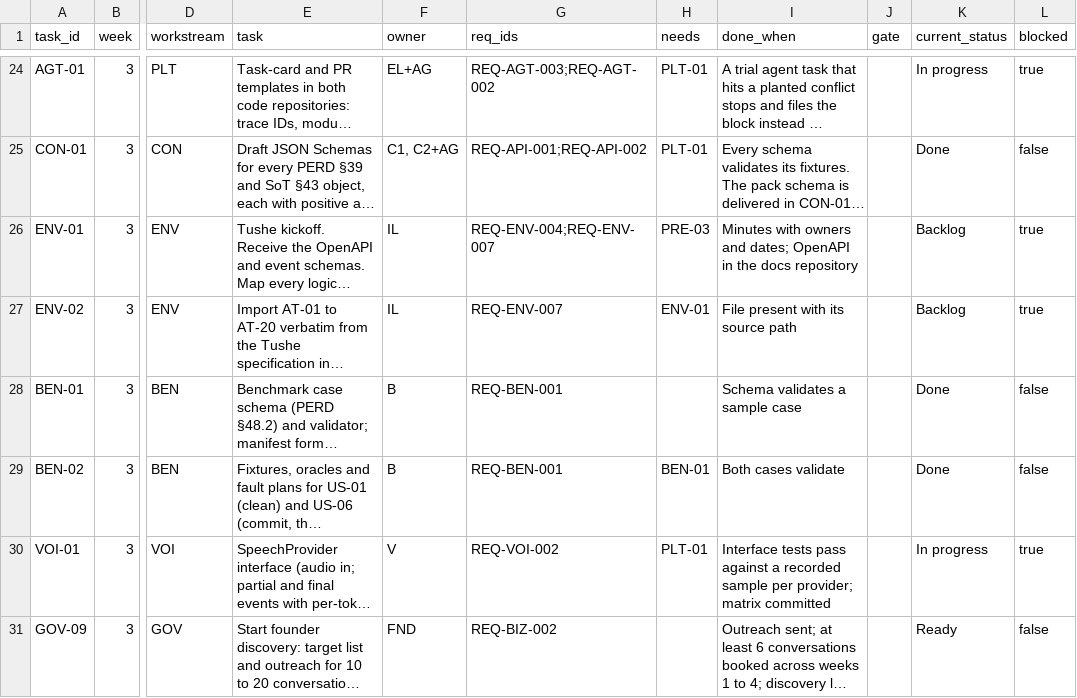
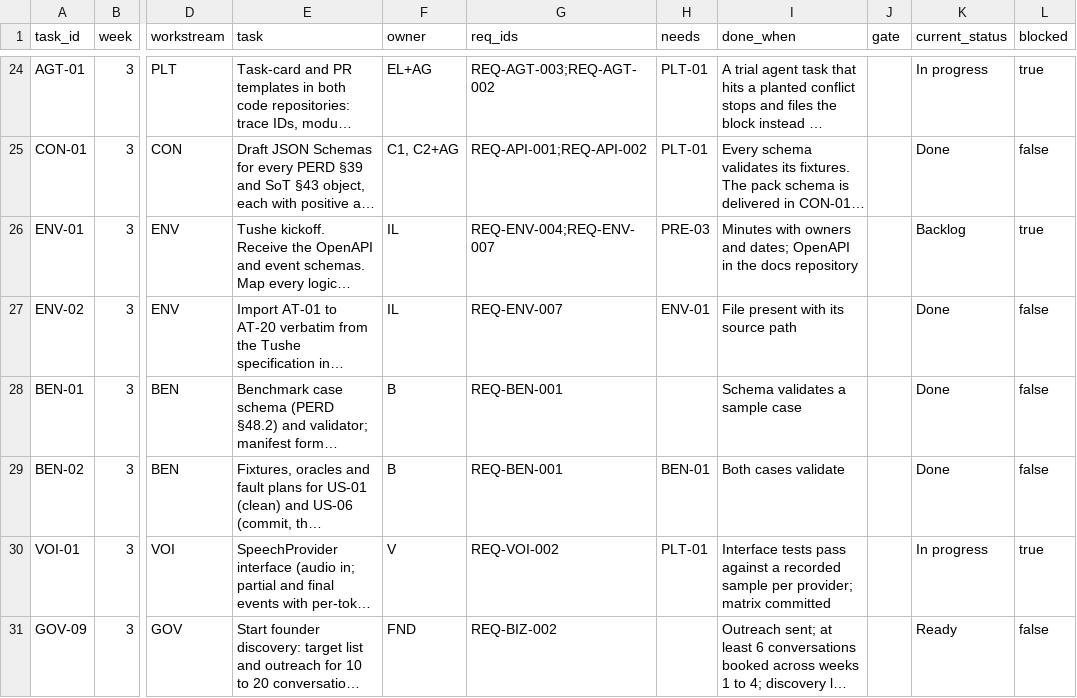
Before and after one commit to Noemai-org/docs, a CSV file: docs/poc/execution/tasks.csv, drawn as a sheet; only a part is shown, gaps mark what is left out; long unchanged cells end in …; the diff names each change by its address in the sheet, - before the commit and + after, or states it on an @@ line.

```diff
--- a/docs/poc/execution/tasks.csv
+++ b/docs/poc/execution/tasks.csv
-K27 (current_status): Backlog
+K27 (current_status): Done
-L27 (blocked): true
+L27 (blocked): false
```
Also changed, not shown: docs/poc/execution/audits/2026-11-17-task-reconciliation.csv, 1 other file.
